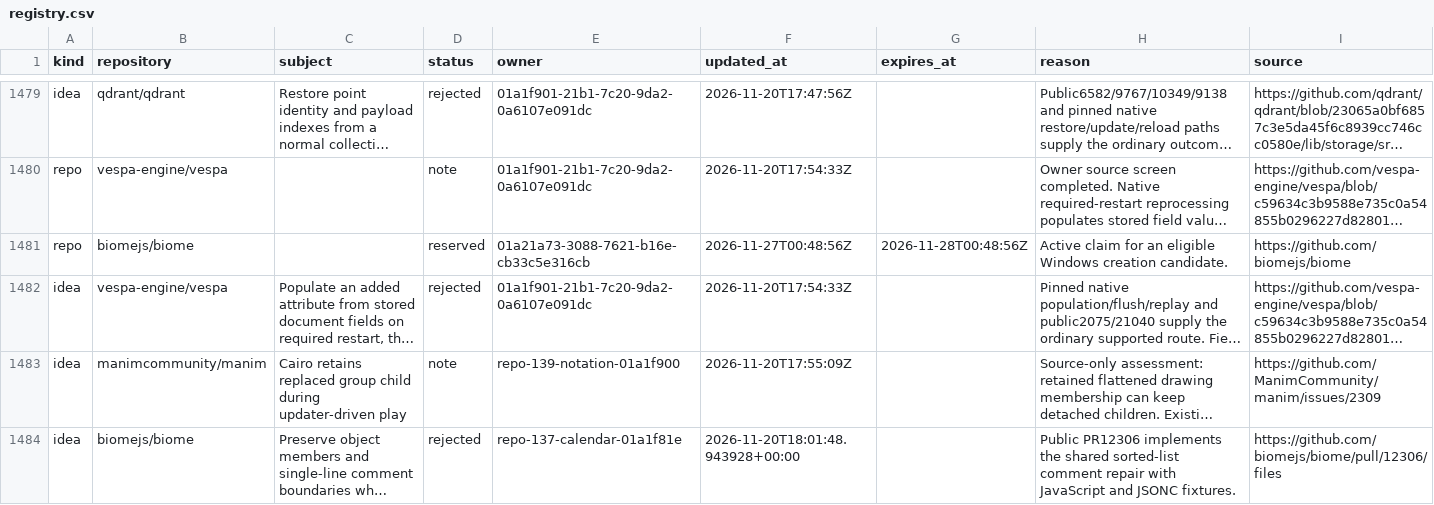
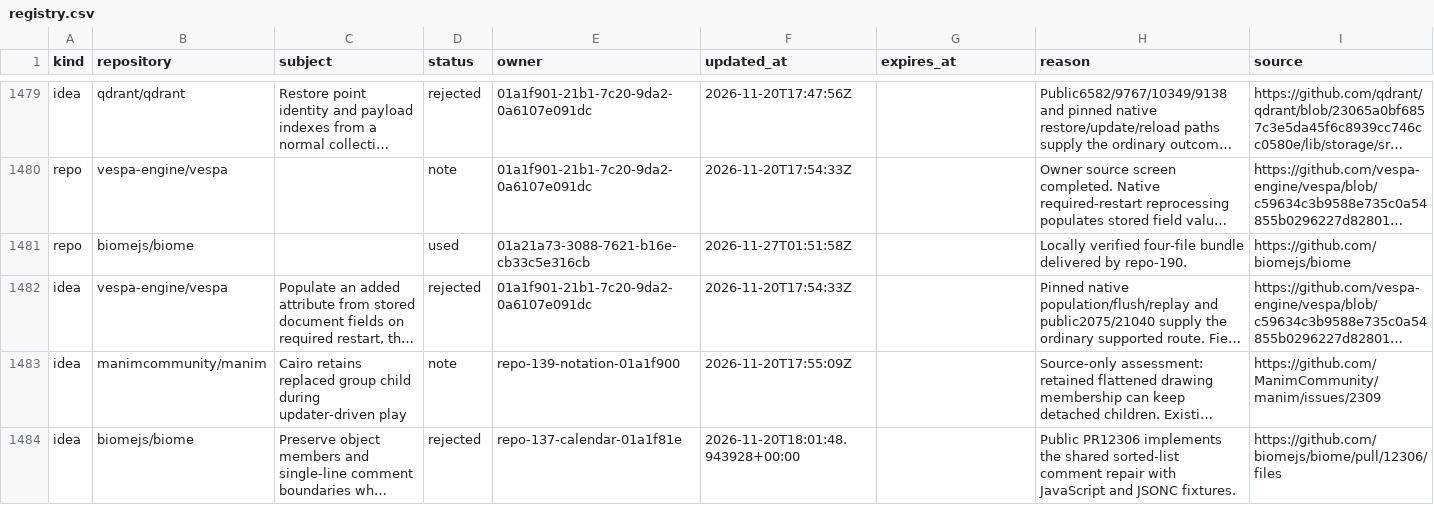
Before and after one commit to samridh-girdhar/disallowed-repos, a CSV file: registry.csv, drawn as a sheet; only a part is shown, gaps mark what is left out; long unchanged cells end in …; the diff names each change by its address in the sheet, - before the commit and + after, or states it on an @@ line.

Commit message:
Record verified Biome bundle for Olympus repo-190

```diff
--- a/registry.csv
+++ b/registry.csv
-D1481 (status): reserved
+D1481 (status): used
-F1481 (updated_at): 2026-11-27T00:48:56Z
+F1481 (updated_at): 2026-11-27T01:51:58Z
-G1481 (expires_at): 2026-11-28T00:48:56Z
+G1481 (expires_at): (empty)
-H1481 (reason): Active claim for an eligible Windows creation candidate.
+H1481 (reason): Locally verified four-file bundle delivered by repo-190.
```
